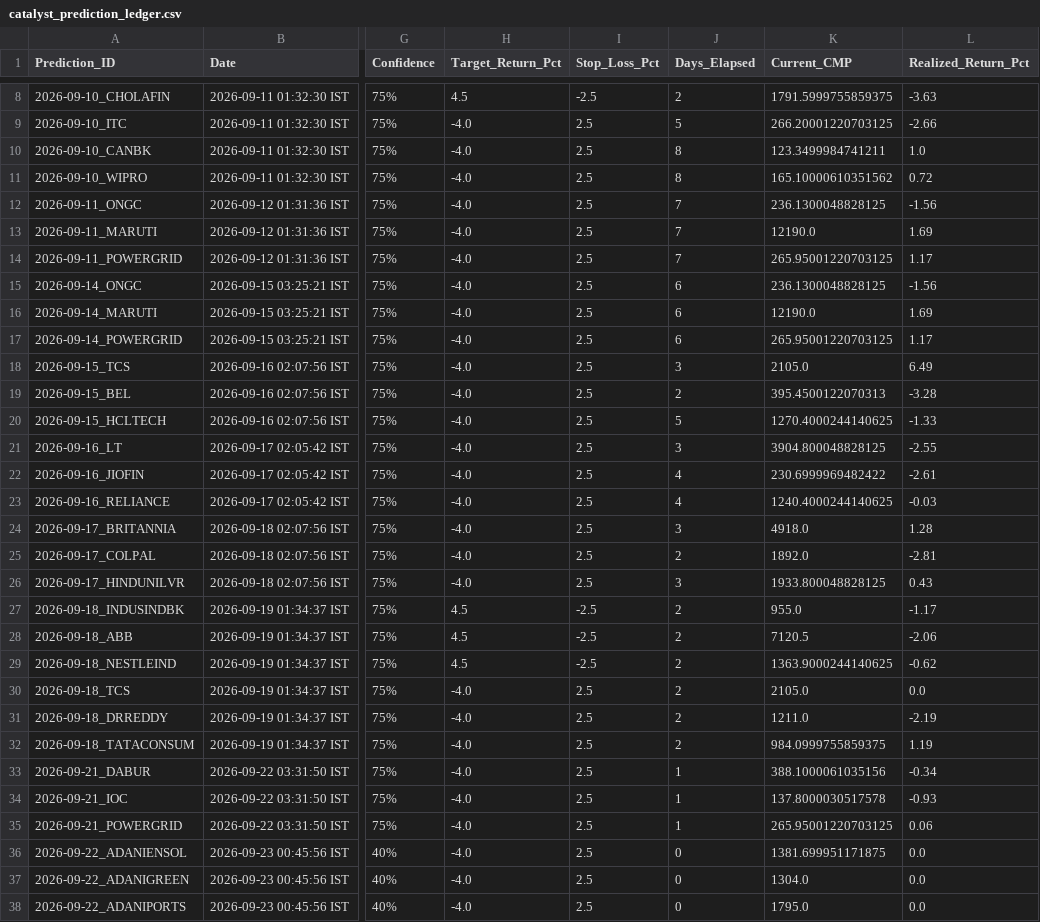
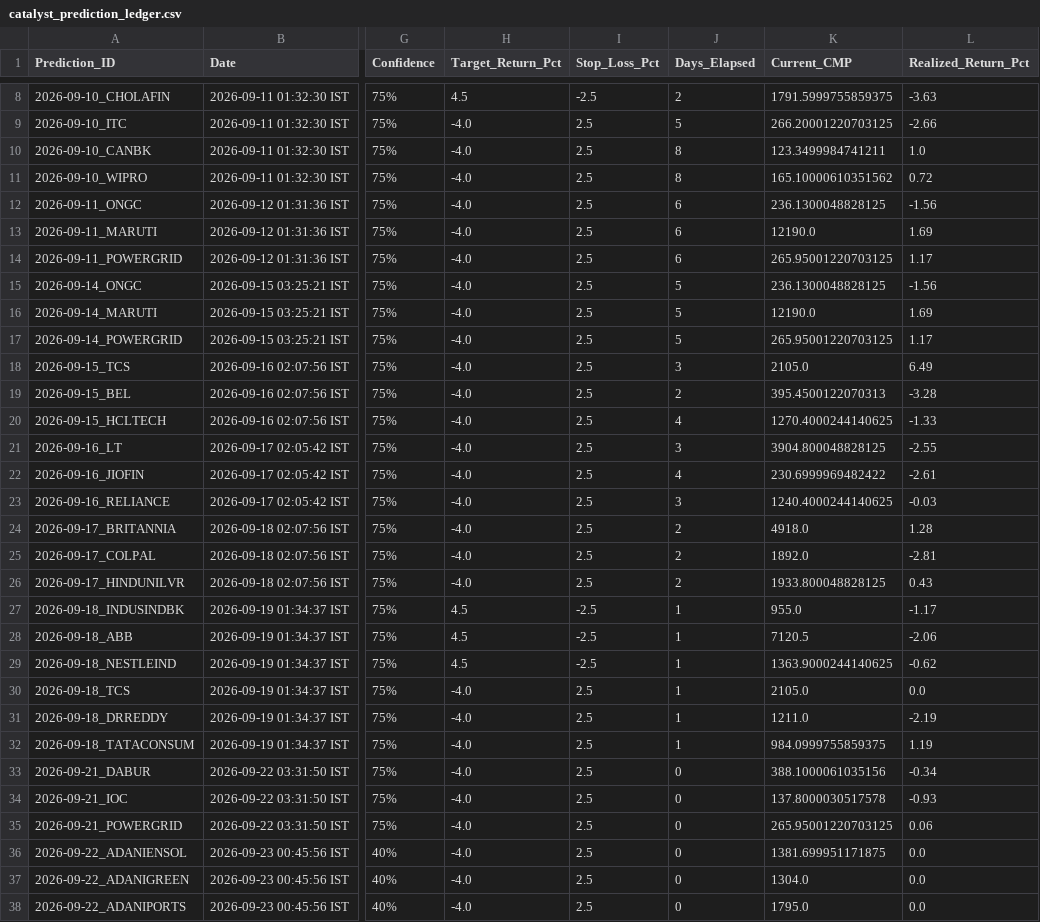
Before and after one commit to purntripathi-cmd/catalyst-pulse-pro, a CSV file: catalyst_prediction_ledger.csv, drawn as a sheet; only a part is shown, gaps mark what is left out; the diff covers the shown part only; the diff names each change by its address in the sheet, - before the commit and + after, or states it on an @@ line.

```diff
--- a/catalyst_prediction_ledger.csv
+++ b/catalyst_prediction_ledger.csv
-J12:J14 (Days_Elapsed): 7
+J12:J14 (Days_Elapsed): 6
-J15:J17 (Days_Elapsed): 6
+J15:J17 (Days_Elapsed): 5
-J20 (Days_Elapsed): 5
+J20 (Days_Elapsed): 4
-J23 (Days_Elapsed): 4
+J23 (Days_Elapsed): 3
-J24 (Days_Elapsed): 3
+J24 (Days_Elapsed): 2
-J26 (Days_Elapsed): 3
+J26 (Days_Elapsed): 2
-J27:J32 (Days_Elapsed): 2
+J27:J32 (Days_Elapsed): 1
-J33:J35 (Days_Elapsed): 1
+J33:J35 (Days_Elapsed): 0
```
Also changed, not shown: 3 added rows elsewhere in this file.
